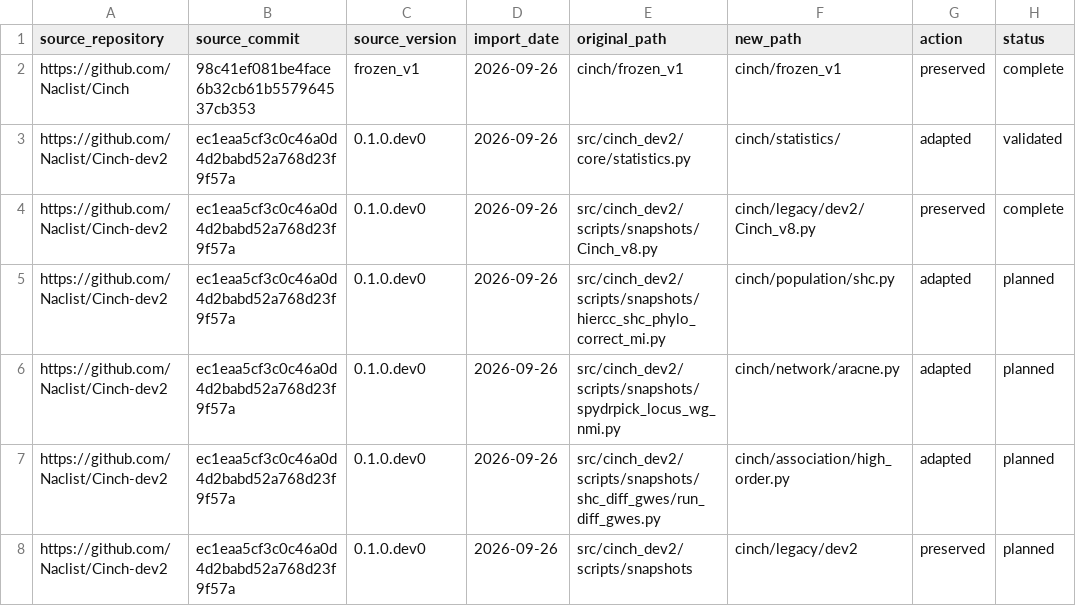
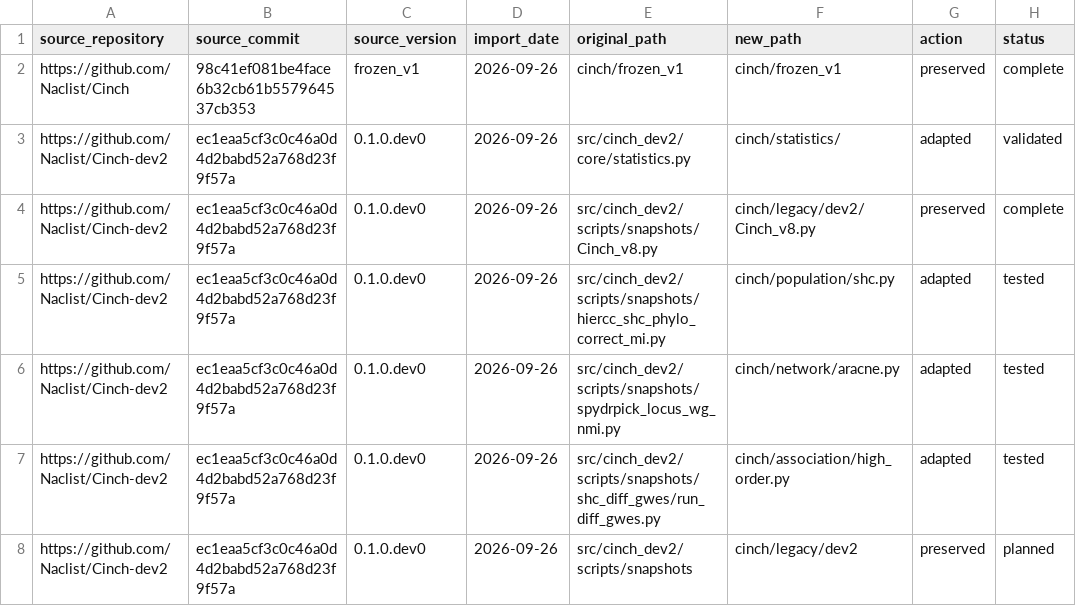
Before and after one commit to Naclist/Cinch, a TSV file: docs/development/SOURCE_MIGRATION_MANIFEST.tsv, drawn as a sheet.

```diff
--- a/docs/development/SOURCE_MIGRATION_MANIFEST.tsv
+++ b/docs/development/SOURCE_MIGRATION_MANIFEST.tsv
@@ -4,5 +4,5 @@ https://github.com/Naclist/Cinch-dev2	ec1eaa5cf3c0c46a0d4d2babd52a768d23f9f57a	0
 https://github.com/Naclist/Cinch-dev2	ec1eaa5cf3c0c46a0d4d2babd52a768d23f9f57a	0.1.0.dev0	2026-09-26	src/cinch_dev2/scripts/snapshots/Cinch_v8.py	cinch/legacy/dev2/Cinch_v8.py	preserved	complete
-https://github.com/Naclist/Cinch-dev2	ec1eaa5cf3c0c46a0d4d2babd52a768d23f9f57a	0.1.0.dev0	2026-09-26	src/cinch_dev2/scripts/snapshots/hiercc_shc_phylo_correct_mi.py	cinch/population/shc.py	adapted	planned
-https://github.com/Naclist/Cinch-dev2	ec1eaa5cf3c0c46a0d4d2babd52a768d23f9f57a	0.1.0.dev0	2026-09-26	src/cinch_dev2/scripts/snapshots/spydrpick_locus_wg_nmi.py	cinch/network/aracne.py	adapted	planned
-https://github.com/Naclist/Cinch-dev2	ec1eaa5cf3c0c46a0d4d2babd52a768d23f9f57a	0.1.0.dev0	2026-09-26	src/cinch_dev2/scripts/snapshots/shc_diff_gwes/run_diff_gwes.py	cinch/association/high_order.py	adapted	planned
+https://github.com/Naclist/Cinch-dev2	ec1eaa5cf3c0c46a0d4d2babd52a768d23f9f57a	0.1.0.dev0	2026-09-26	src/cinch_dev2/scripts/snapshots/hiercc_shc_phylo_correct_mi.py	cinch/population/shc.py	adapted	tested
+https://github.com/Naclist/Cinch-dev2	ec1eaa5cf3c0c46a0d4d2babd52a768d23f9f57a	0.1.0.dev0	2026-09-26	src/cinch_dev2/scripts/snapshots/spydrpick_locus_wg_nmi.py	cinch/network/aracne.py	adapted	tested
+https://github.com/Naclist/Cinch-dev2	ec1eaa5cf3c0c46a0d4d2babd52a768d23f9f57a	0.1.0.dev0	2026-09-26	src/cinch_dev2/scripts/snapshots/shc_diff_gwes/run_diff_gwes.py	cinch/association/high_order.py	adapted	tested
 https://github.com/Naclist/Cinch-dev2	ec1eaa5cf3c0c46a0d4d2babd52a768d23f9f57a	0.1.0.dev0	2026-09-26	src/cinch_dev2/scripts/snapshots	cinch/legacy/dev2	preserved	planned
```
Also changed, not shown: 20 other files.
